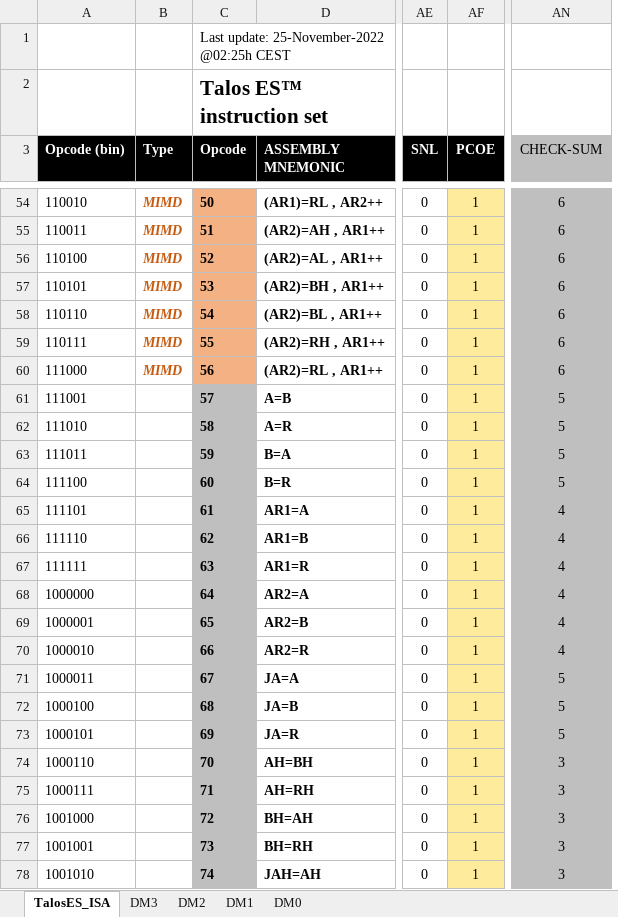
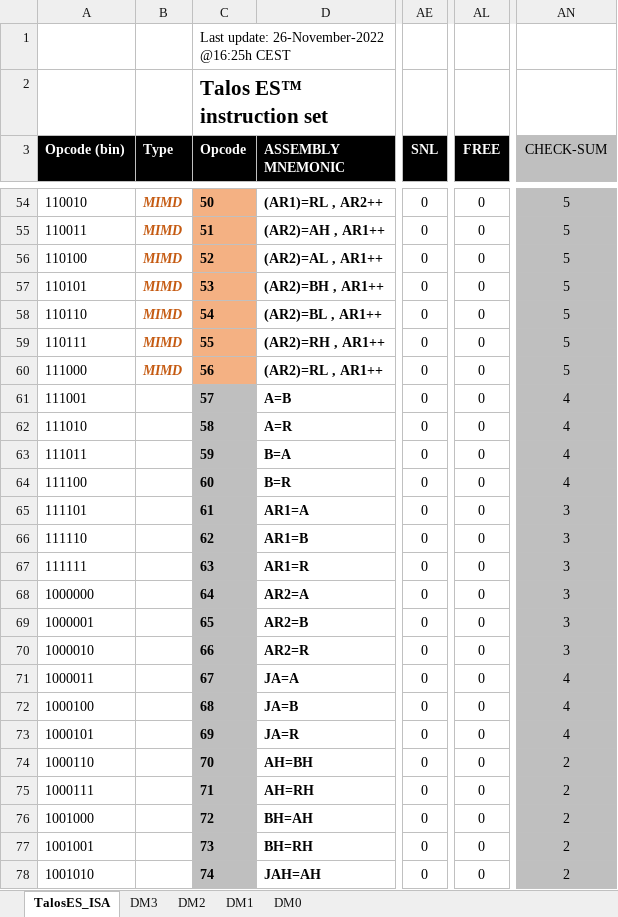
Before and after one commit to TheByteAttic/TalosES, an Excel workbook: Simulations/CTRL card/TalosES_ISA.xlsx, sheet TalosES_ISA, drawn as a sheet; only a part is shown, gaps mark what is left out; values as stored, in another font and other column widths than the file's, no borders; removed rows and columns are numbered as before the commit, all else as after; the diff covers the shown part only; the diff names each change by its address in the sheet, - before the commit and + after, or states it on an @@ line.

```diff
--- a/Simulations/CTRL card/TalosES_ISA.xlsx (sheet TalosES_ISA)
+++ b/Simulations/CTRL card/TalosES_ISA.xlsx (sheet TalosES_ISA)
-column AF (PCOE), rows 54-78: all 1
+column AL (FREE), rows 54-78: all 0
-C1 (Opcode): Last update: 25-November-2022 @02:25h CEST
+C1 (Opcode): Last update: 26-November-2022 @16:25h CEST
-AN54:AN60 (CHECK-SUM): 6
+AN54:AN60 (CHECK-SUM): 5
-AN61:AN64 (CHECK-SUM): 5
+AN61:AN64 (CHECK-SUM): 4
-AN65:AN70 (CHECK-SUM): 4
+AN65:AN70 (CHECK-SUM): 3
-AN71:AN73 (CHECK-SUM): 5
+AN71:AN73 (CHECK-SUM): 4
-AN74:AN78 (CHECK-SUM): 3
+AN74:AN78 (CHECK-SUM): 2
```
Also changed, not shown: 231 edited cells and cell formats elsewhere in this sheet, sheet DM0, formulas that keep their value, 8 other files.
